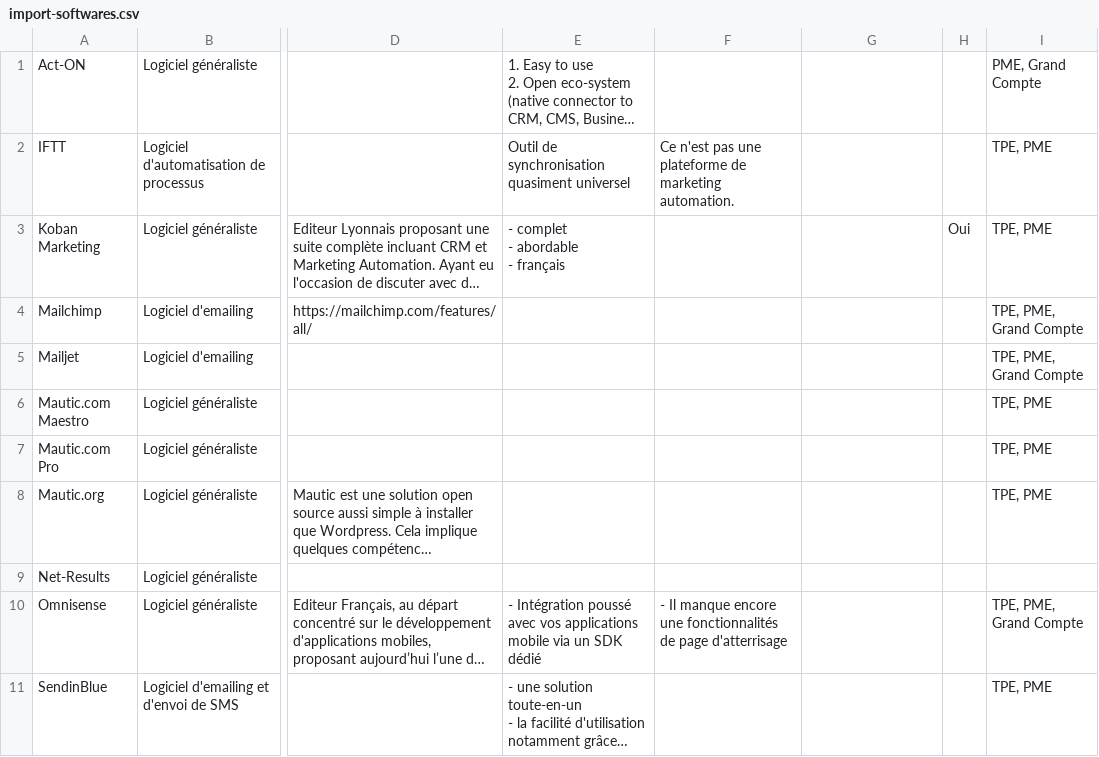
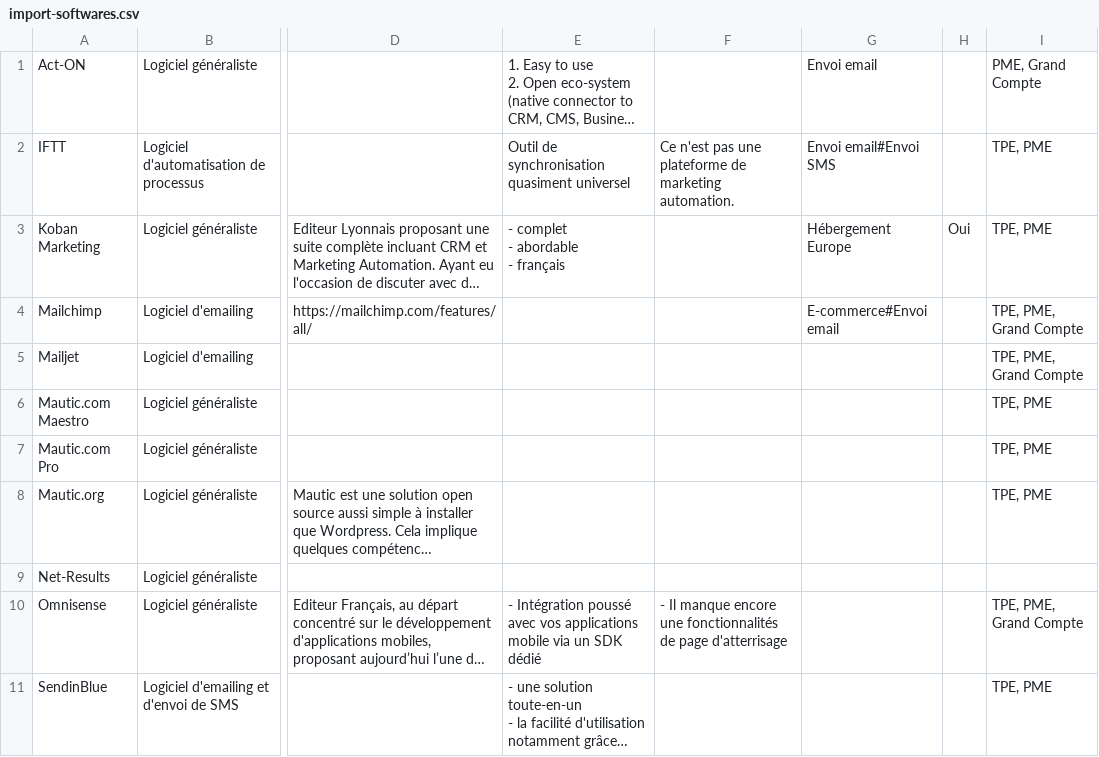
Before and after one commit to WildCodeSchool/Lyon-0917-MarketingAutomation, a CSV file: app/Resources/datas/import-softwares.csv, drawn as a sheet; only a part is shown, gaps mark what is left out; long unchanged cells end in …; the diff names each change by its address in the sheet, - before the commit and + after, or states it on an @@ line.

```diff
--- a/app/Resources/datas/import-softwares.csv
+++ b/app/Resources/datas/import-softwares.csv
-G1: (empty)
+G1: Envoi email
-G2: (empty)
+G2: Envoi email#Envoi SMS
-G3: (empty)
+G3: Hébergement Europe
-G4: (empty)
+G4: E-commerce#Envoi email
```
Also changed, not shown: app/Resources/datas/import-versus.csv, 3 other files.
